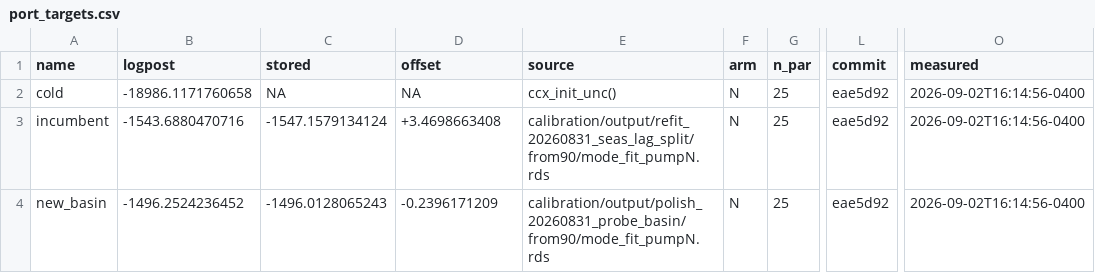
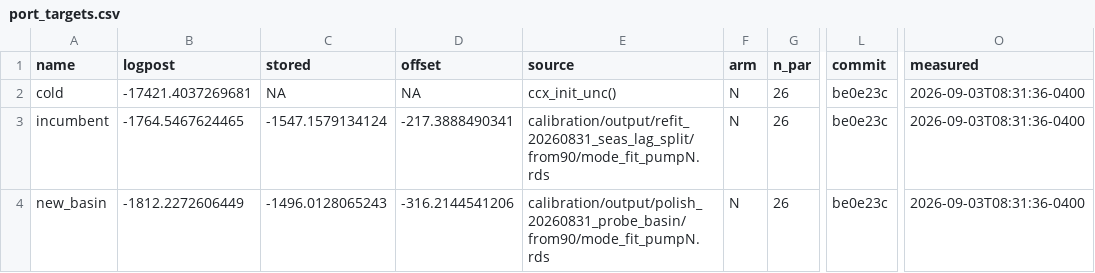
Before and after one commit to msarofim/CarbonCycleEmulator, a CSV file: calibration/torch/port_targets.csv, drawn as a sheet; only a part is shown, gaps mark what is left out; the diff names each change by its address in the sheet, - before the commit and + after, or states it on an @@ line.

```diff
--- a/calibration/torch/port_targets.csv
+++ b/calibration/torch/port_targets.csv
-B2 (logpost): -18986.1171760658
+B2 (logpost): -17421.4037269681
-G2:G4 (n_par): 25
+G2:G4 (n_par): 26
-L2:L4 (commit): eae5d92
+L2:L4 (commit): be0e23c
-O2:O4 (measured): 2026-09-02T16:14:56-0400
+O2:O4 (measured): 2026-09-03T08:31:36-0400
-B3 (logpost): -1543.6880470716
+B3 (logpost): -1764.5467624465
-D3 (offset): +3.4698663408
+D3 (offset): -217.3888490341
-B4 (logpost): -1496.2524236452
+B4 (logpost): -1812.2272606449
-D4 (offset): -0.2396171209
+D4 (offset): -316.2144541206
```
Also changed, not shown: 4 other files.
